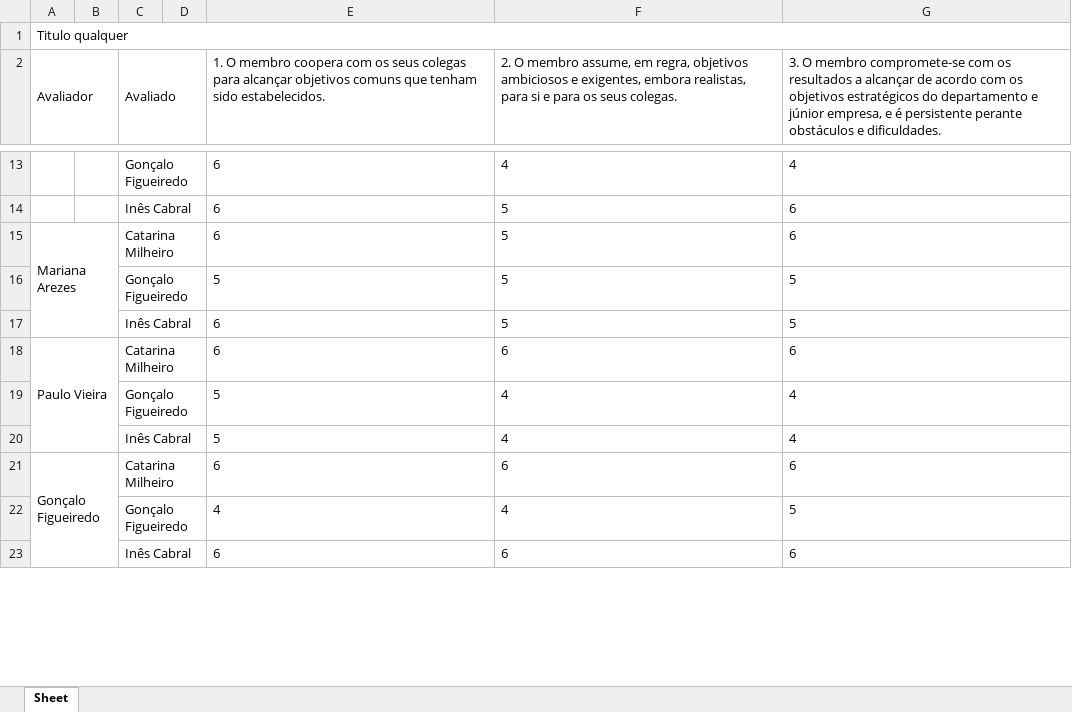
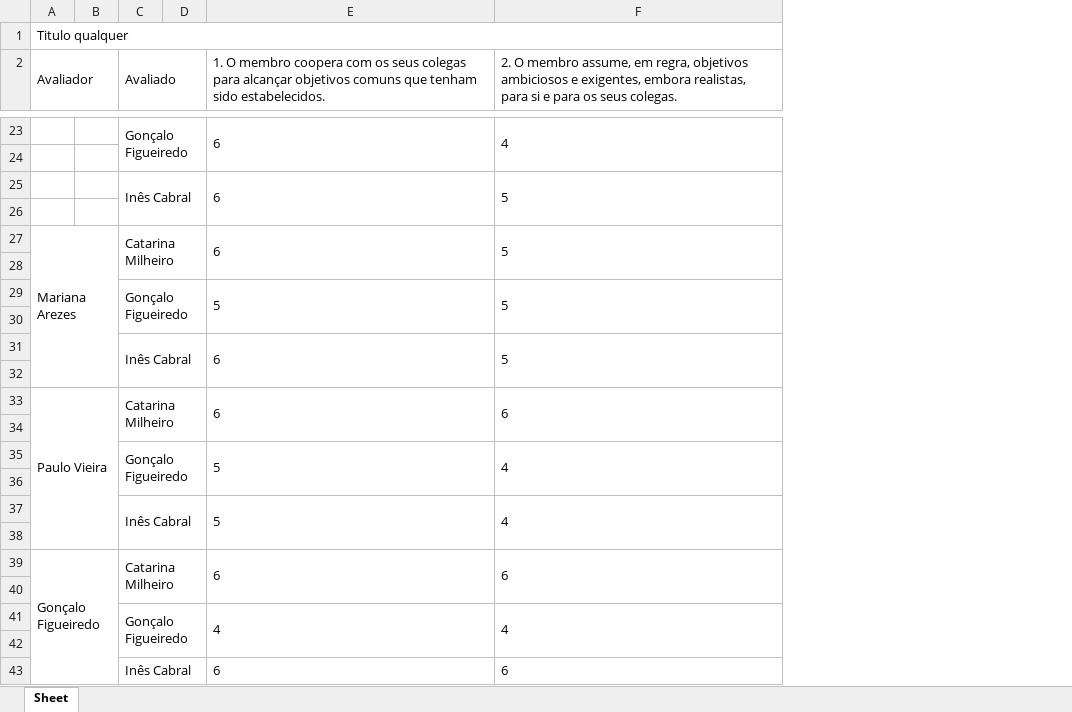
Before and after one commit to 03claudia/OE3-RHescue, an Excel workbook: output/Output-Avaliacao-Membro-RH.xlsx, sheet Sheet, drawn as a sheet; only a part is shown, gaps mark what is left out; values as stored, in another font and other column widths than the file's, no borders; removed rows and columns are numbered as before the commit, all else as after; the diff covers the shown part only; the diff names each change by its address in the sheet, - before the commit and + after, or states it on an @@ line.

```diff
--- a/output/Output-Avaliacao-Membro-RH.xlsx (sheet Sheet)
+++ b/output/Output-Avaliacao-Membro-RH.xlsx (sheet Sheet)
-column G, row 2: 3. O membro compromete-se com os resultados a alcançar de acordo com os objetivos estratégicos do departamento e júnior empresa, e é persistente perante obstáculos e dificuldades.; rows 13-23: 4 | 6 | 6 | 5 | 5 | 6 | 4 | 4 | 6 | 5 | 6
+E23:E24 merged
+F23:F24 merged
+row 24: (empty)
+E25:E26 merged
+F25:F26 merged
+row 26: (empty)
+E27:E28 merged
+F27:F28 merged
+row 28: (empty)
+E29:E30 merged
+F29:F30 merged
+row 30: (empty)
+E31:E32 merged
+F31:F32 merged
+row 32: (empty)
+E33:E34 merged
+F33:F34 merged
+row 34: (empty)
+E35:E36 merged
+F35:F36 merged
+row 36: (empty)
+E37:E38 merged
+F37:F38 merged
+row 38: (empty)
+E39:E40 merged
+F39:F40 merged
+row 40: (empty)
+E41:E42 merged
+F41:F42 merged
+row 42: (empty)
+E43:E44 merged
+F43:F44 merged
```
Also changed, not shown: 16 added rows and merged cells elsewhere in this sheet, 4 other files.
